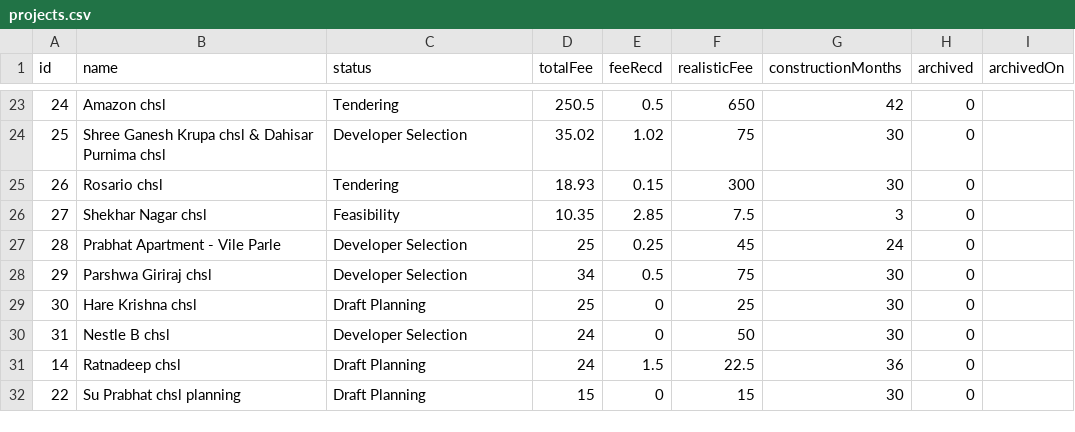
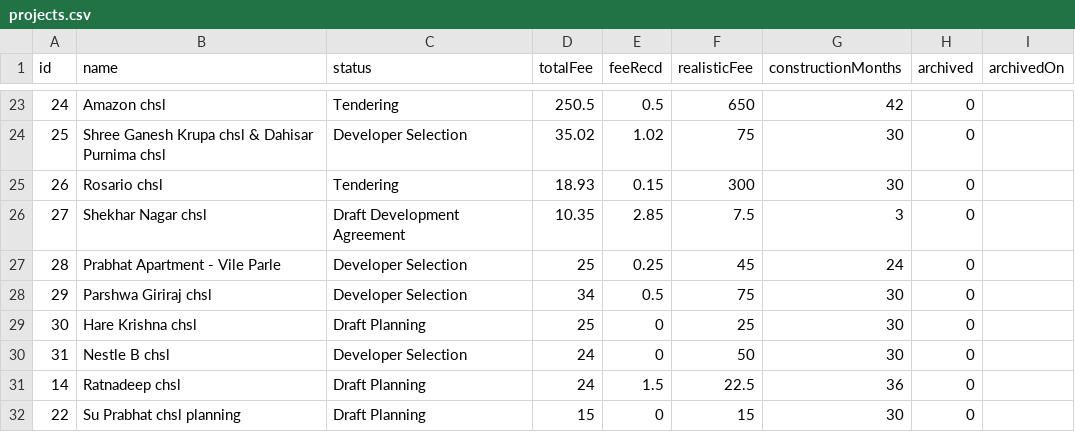
Before and after one commit to architectbharat-png/ABS-Project-Dashboard, a CSV file: projects.csv, drawn as a sheet; only a part is shown, gaps mark what is left out.

Commit message:
Auto-sync from ABS Project Priority Dashboard

```diff
--- a/projects.csv
+++ b/projects.csv
@@ -25,3 +25,3 @@ id,name,status,totalFee,feeRecd,realisticFee,constructionMonths,archived,archive
 26,"Rosario chsl","Tendering",18.93,0.15,300,30,0,
-27,"Shekhar Nagar chsl","Feasibility",10.35,2.85,7.5,3,0,
+27,"Shekhar Nagar chsl","Draft Development Agreement",10.35,2.85,7.5,3,0,
 28,"Prabhat Apartment - Vile Parle","Developer Selection",25,0.25,45,24,0,
```
